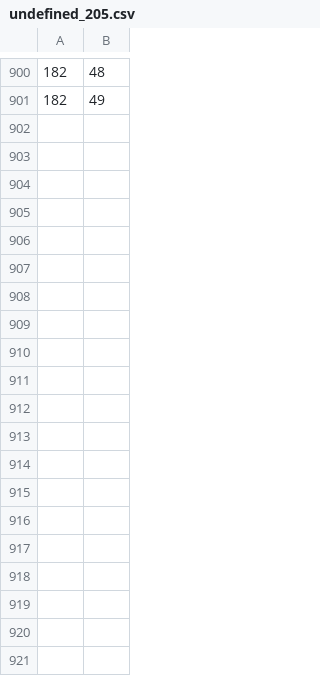
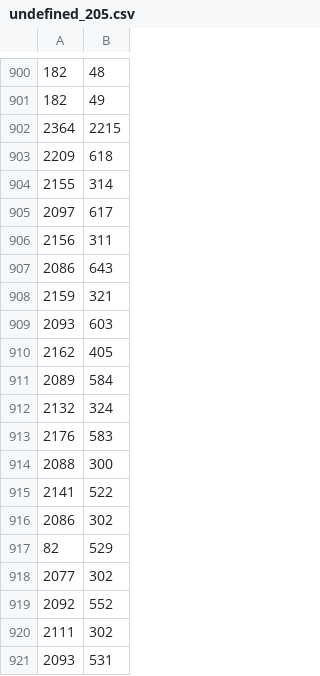
Before and after one commit to danielnewman09/Dissertation, a CSV file: Dissertation-Notebooks/Chapter-5/Edge-Device-Latency/undefined_205.csv, drawn as a sheet; only a part is shown, gaps mark what is left out; the diff covers the shown part only.

Commit message:
more edge latency analysis

```diff
--- a/Dissertation-Notebooks/Chapter-5/Edge-Device-Latency/undefined_205.csv
+++ b/Dissertation-Notebooks/Chapter-5/Edge-Device-Latency/undefined_205.csv
@@ -901 +901,21 @@
 182,49
+2364,2215
+2209,618
+2155,314
+2097,617
+2156,311
+2086,643
+2159,321
+2093,603
+2162,405
+2089,584
+2132,324
+2176,583
+2088,300
+2141,522
+2086,302
+82,529
+2077,302
+2092,552
+2111,302
+2093,531
```
Also changed, not shown: 54 added rows elsewhere in this file, 11 other files.
